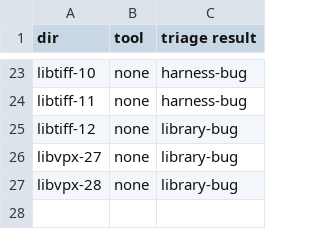
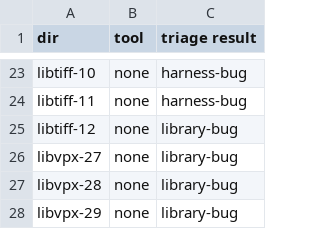
Before and after one commit to FuzzAnything/HarnessMinimizer, a CSV file: crash_triage_results_new.csv, drawn as a sheet; only a part is shown, gaps mark what is left out; the diff names each change by its address in the sheet, - before the commit and + after, or states it on an @@ line.

```diff
--- a/crash_triage_results_new.csv
+++ b/crash_triage_results_new.csv
+row 28: libvpx-29 | none | library-bug
```
Also changed, not shown: 41 other files.
